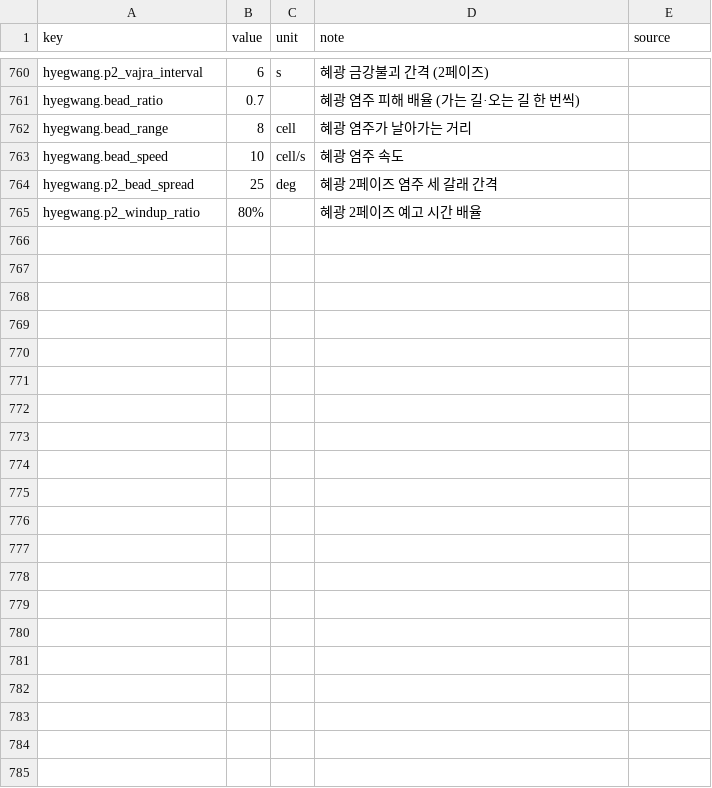
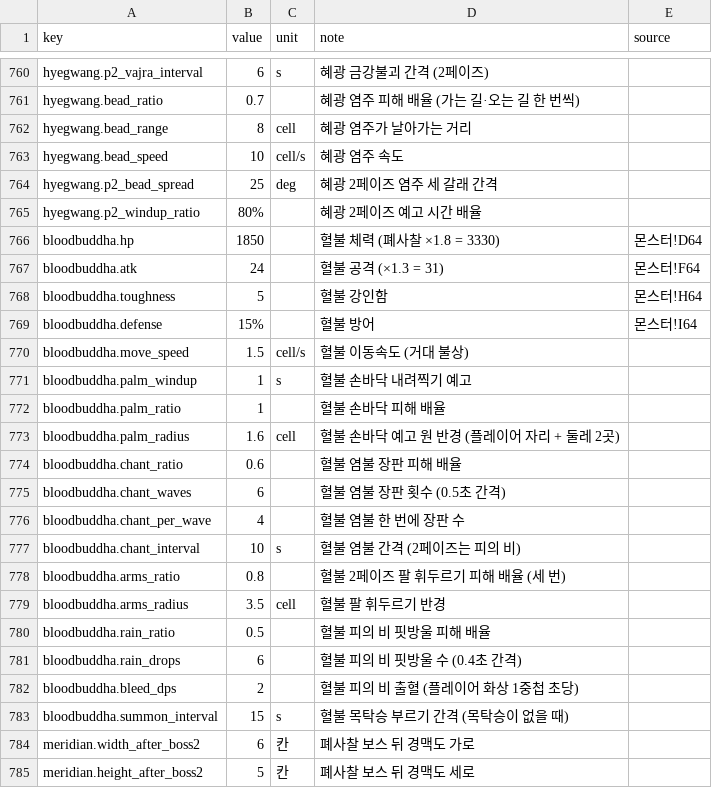
Before and after one commit to pmj713/AThousandDawns, a CSV file: Assets/_Game/Data/Csv/data_balance.csv, drawn as a sheet; only a part is shown, gaps mark what is left out; the diff names each change by its address in the sheet, - before the commit and + after, or states it on an @@ line.

```diff
--- a/Assets/_Game/Data/Csv/data_balance.csv
+++ b/Assets/_Game/Data/Csv/data_balance.csv
+row 766: bloodbuddha.hp | 1850 |  | 혈불 체력 (폐사찰 ×1.8 = 3330) | 몬스터!D64
+row 767: bloodbuddha.atk | 24 |  | 혈불 공격 (×1.3 = 31) | 몬스터!F64
+row 768: bloodbuddha.toughness | 5 |  | 혈불 강인함 | 몬스터!H64
+row 769: bloodbuddha.defense | 15% |  | 혈불 방어 | 몬스터!I64
+row 770: bloodbuddha.move_speed | 1.5 | cell/s | 혈불 이동속도 (거대 불상)
+row 771: bloodbuddha.palm_windup | 1 | s | 혈불 손바닥 내려찍기 예고
+row 772: bloodbuddha.palm_ratio | 1 |  | 혈불 손바닥 피해 배율
+row 773: bloodbuddha.palm_radius | 1.6 | cell | 혈불 손바닥 예고 원 반경 (플레이어 자리 + 둘레 2곳)
+row 774: bloodbuddha.chant_ratio | 0.6 |  | 혈불 염불 장판 피해 배율
+row 775: bloodbuddha.chant_waves | 6 |  | 혈불 염불 장판 횟수 (0.5초 간격)
+row 776: bloodbuddha.chant_per_wave | 4 |  | 혈불 염불 한 번에 장판 수
+row 777: bloodbuddha.chant_interval | 10 | s | 혈불 염불 간격 (2페이즈는 피의 비)
+row 778: bloodbuddha.arms_ratio | 0.8 |  | 혈불 2페이즈 팔 휘두르기 피해 배율 (세 번)
+row 779: bloodbuddha.arms_radius | 3.5 | cell | 혈불 팔 휘두르기 반경
+row 780: bloodbuddha.rain_ratio | 0.5 |  | 혈불 피의 비 핏방울 피해 배율
+row 781: bloodbuddha.rain_drops | 6 |  | 혈불 피의 비 핏방울 수 (0.4초 간격)
+row 782: bloodbuddha.bleed_dps | 2 |  | 혈불 피의 비 출혈 (플레이어 화상 1중첩 초당)
+row 783: bloodbuddha.summon_interval | 15 | s | 혈불 목탁승 부르기 간격 (목탁승이 없을 때)
+row 784: meridian.width_after_boss2 | 6 | 칸 | 폐사찰 보스 뒤 경맥도 가로
+row 785: meridian.height_after_boss2 | 5 | 칸 | 폐사찰 보스 뒤 경맥도 세로
```
Also changed, not shown: 13 other files.
